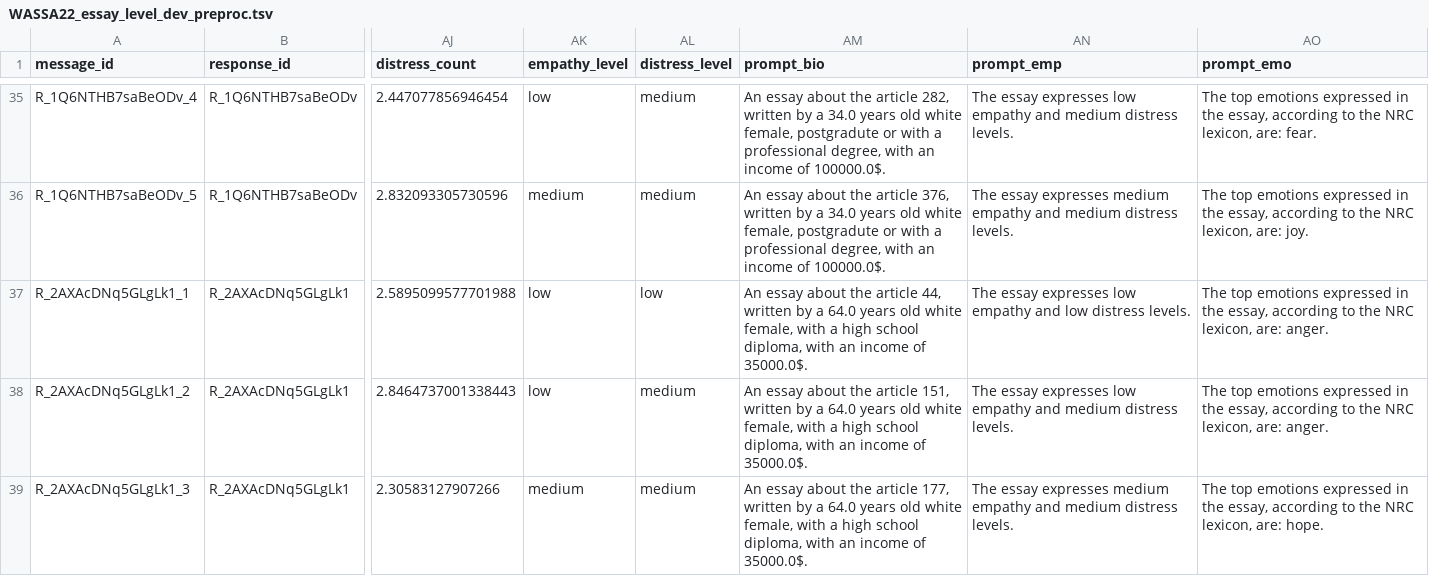
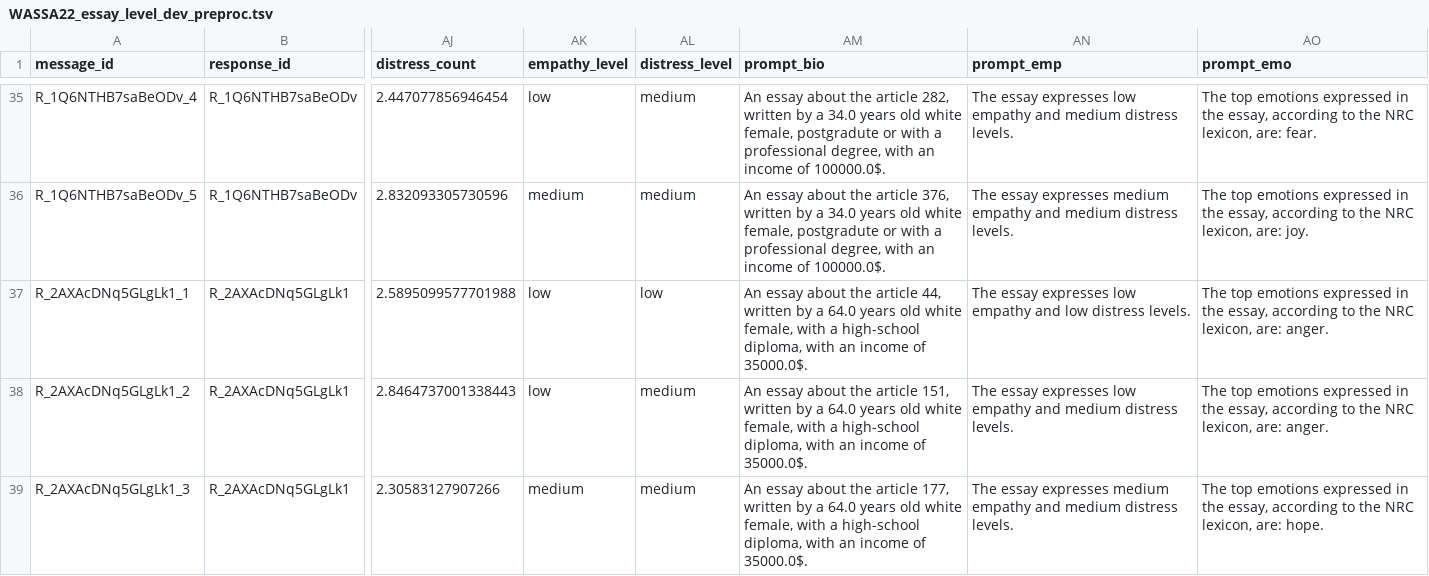
Before and after one commit to HLT-Ghisolfi-Leuzzi-Testa/WASSA-2023, a TSV file: datasets/WASSA22_essay_level_dev_preproc.tsv, drawn as a sheet; only a part is shown, gaps mark what is left out; the diff covers the shown part only; the diff names each change by its address in the sheet, - before the commit and + after, or states it on an @@ line.

```diff
--- a/datasets/WASSA22_essay_level_dev_preproc.tsv
+++ b/datasets/WASSA22_essay_level_dev_preproc.tsv
-AM37 (prompt_bio): …with a high school diploma, with…
+AM37 (prompt_bio): …with a high-school diploma, with…
-AM38 (prompt_bio): …with a high school diploma, with…
+AM38 (prompt_bio): …with a high-school diploma, with…
-AM39 (prompt_bio): …with a high school diploma, with…
+AM39 (prompt_bio): …with a high-school diploma, with…
```
Also changed, not shown: 52 edited cells elsewhere in this file, WASSA22_emp_pred/predictions_EMP_mean.tsv, datasets/WASSA22_essay_level_internal_val_preproc.tsv, 18 other files.
